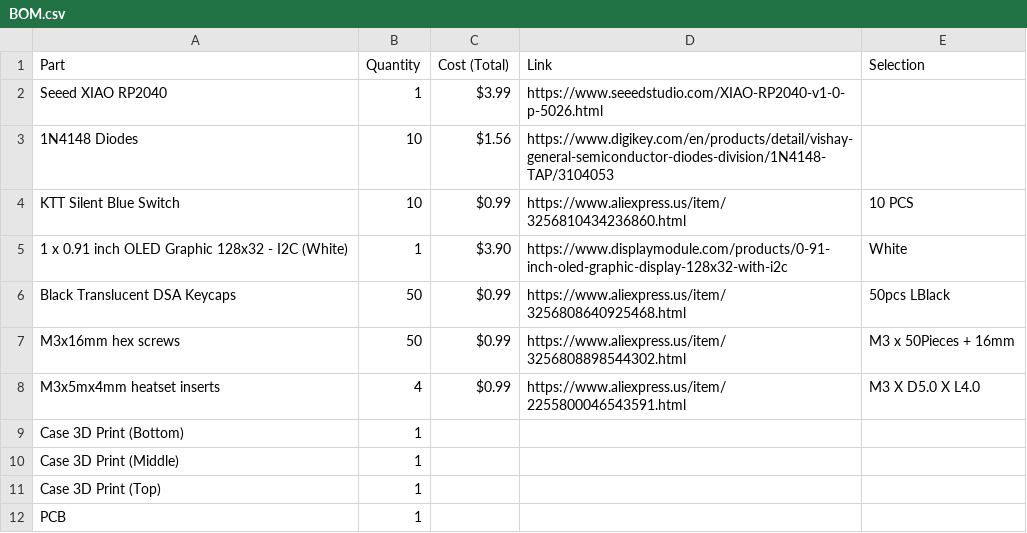
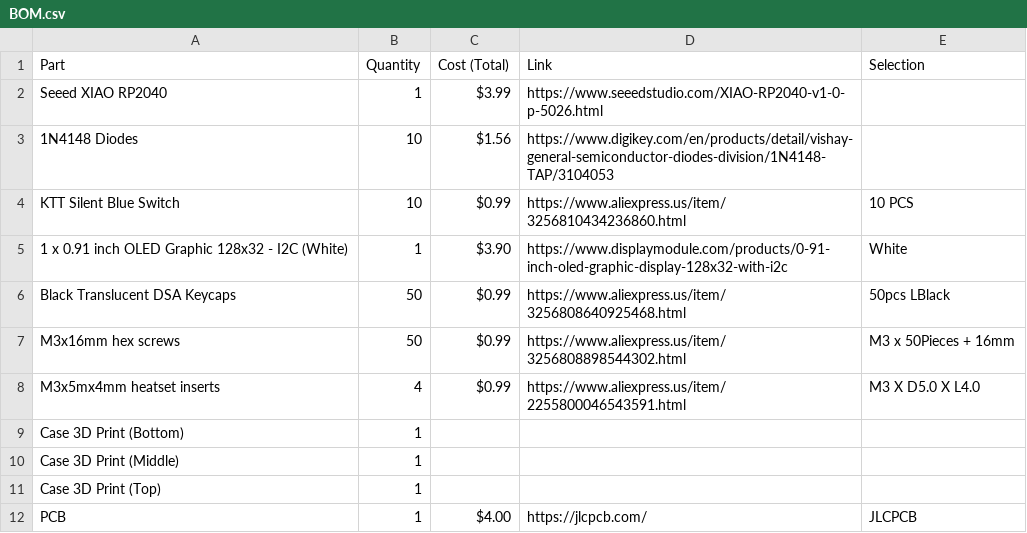
Before and after one commit to koya-san/MediaPad, a CSV file: BOM.csv, drawn as a sheet.

Commit message:
Update BOM.csv

```diff
--- a/BOM.csv
+++ b/BOM.csv
@@ -11,2 +11,2 @@ Case 3D Print (Middle), 1, , ,
 Case 3D Print (Top), 1, , ,
-PCB, 1, , ,
+PCB, 1, $4.00, https://jlcpcb.com/, JLCPCB
```
